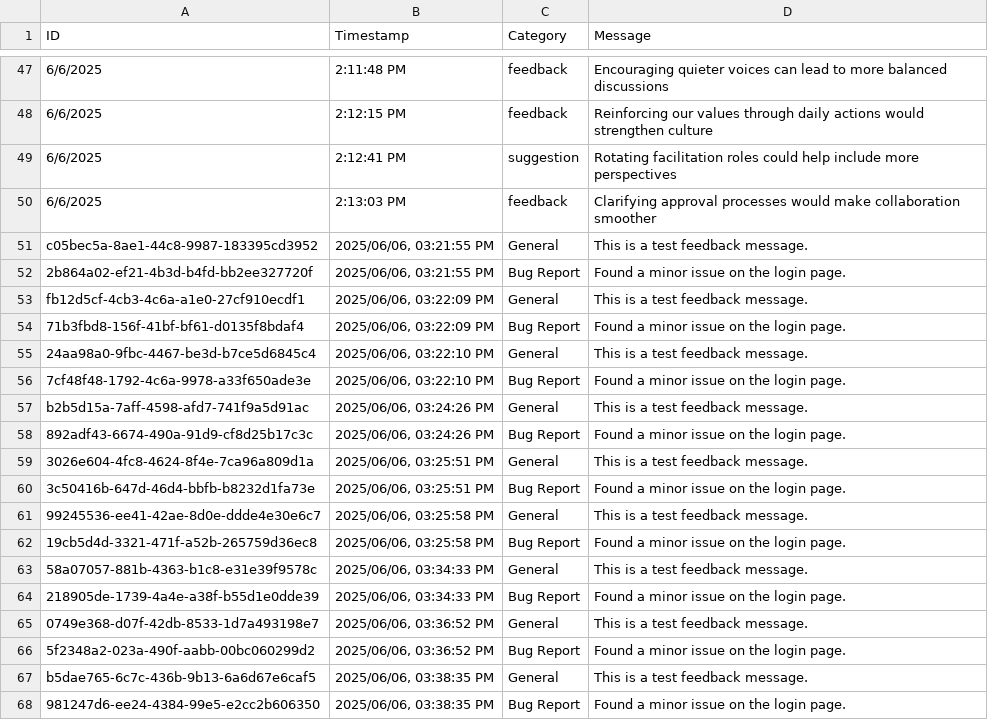
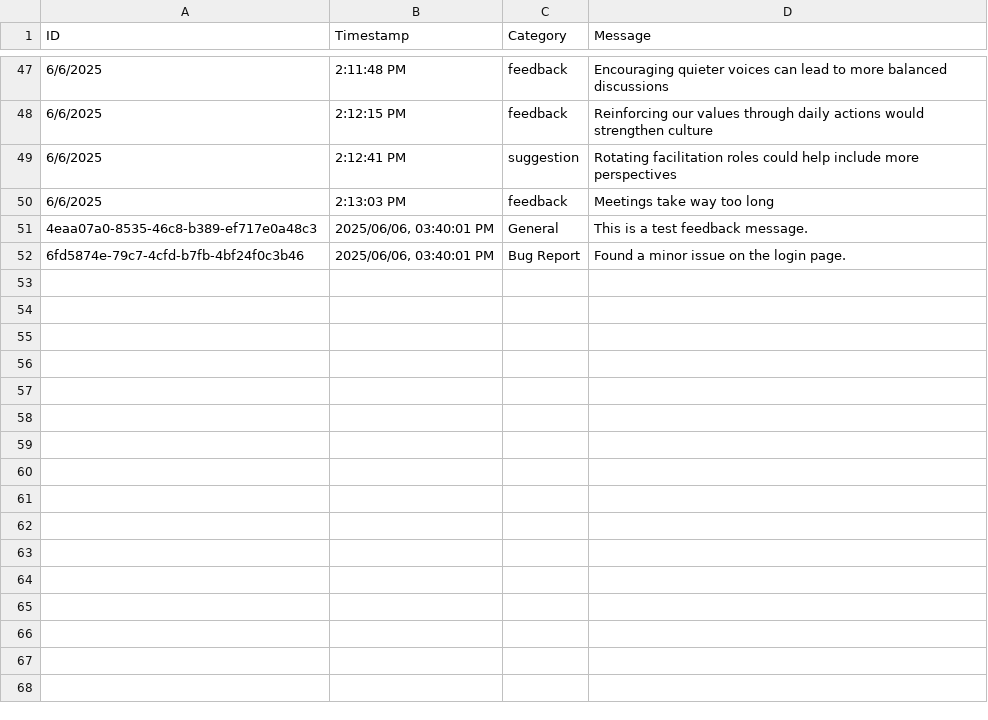
Before and after one commit to mirrdj/MNM, a CSV file: feedback.csv, drawn as a sheet; only a part is shown, gaps mark what is left out.

Commit message:
added meeting point for test

```diff
--- a/feedback.csv
+++ b/feedback.csv
@@ -49,20 +49,4 @@ ID,Timestamp,Category,Message
 6/6/2025, 2:12:41 PM,suggestion,Rotating facilitation roles could help include more perspectives
-6/6/2025, 2:13:03 PM,feedback,Clarifying approval processes would make collaboration smoother
-c05bec5a-8ae1-44c8-9987-183395cd3952,"2025/06/06, 03:21:55 PM",General,This is a test feedback message.
-2b864a02-ef21-4b3d-b4fd-bb2ee327720f,"2025/06/06, 03:21:55 PM",Bug Report,Found a minor issue on the login page.
-fb12d5cf-4cb3-4c6a-a1e0-27cf910ecdf1,"2025/06/06, 03:22:09 PM",General,This is a test feedback message.
-71b3fbd8-156f-41bf-bf61-d0135f8bdaf4,"2025/06/06, 03:22:09 PM",Bug Report,Found a minor issue on the login page.
-24aa98a0-9fbc-4467-be3d-b7ce5d6845c4,"2025/06/06, 03:22:10 PM",General,This is a test feedback message.
-7cf48f48-1792-4c6a-9978-a33f650ade3e,"2025/06/06, 03:22:10 PM",Bug Report,Found a minor issue on the login page.
-b2b5d15a-7aff-4598-afd7-741f9a5d91ac,"2025/06/06, 03:24:26 PM",General,This is a test feedback message.
-892adf43-6674-490a-91d9-cf8d25b17c3c,"2025/06/06, 03:24:26 PM",Bug Report,Found a minor issue on the login page.
-3026e604-4fc8-4624-8f4e-7ca96a809d1a,"2025/06/06, 03:25:51 PM",General,This is a test feedback message.
-3c50416b-647d-46d4-bbfb-b8232d1fa73e,"2025/06/06, 03:25:51 PM",Bug Report,Found a minor issue on the login page.
-99245536-ee41-42ae-8d0e-ddde4e30e6c7,"2025/06/06, 03:25:58 PM",General,This is a test feedback message.
-19cb5d4d-3321-471f-a52b-265759d36ec8,"2025/06/06, 03:25:58 PM",Bug Report,Found a minor issue on the login page.
-58a07057-881b-4363-b1c8-e31e39f9578c,"2025/06/06, 03:34:33 PM",General,This is a test feedback message.
-218905de-1739-4a4e-a38f-b55d1e0dde39,"2025/06/06, 03:34:33 PM",Bug Report,Found a minor issue on the login page.
-0749e368-d07f-42db-8533-1d7a493198e7,"2025/06/06, 03:36:52 PM",General,This is a test feedback message.
-5f2348a2-023a-490f-aabb-00bc060299d2,"2025/06/06, 03:36:52 PM",Bug Report,Found a minor issue on the login page.
-b5dae765-6c7c-436b-9b13-6a6d67e6caf5,"2025/06/06, 03:38:35 PM",General,This is a test feedback message.
-981247d6-ee24-4384-99e5-e2cc2b606350,"2025/06/06, 03:38:35 PM",Bug Report,Found a minor issue on the login page.
+6/6/2025, 2:13:03 PM,feedback, Meetings take way too long
+4eaa07a0-8535-46c8-b389-ef717e0a48c3,"2025/06/06, 03:40:01 PM",General,This is a test feedback message.
+6fd5874e-79c7-4cfd-b7fb-4bf24f0c3b46,"2025/06/06, 03:40:01 PM",Bug Report,Found a minor issue on the login page.
```
